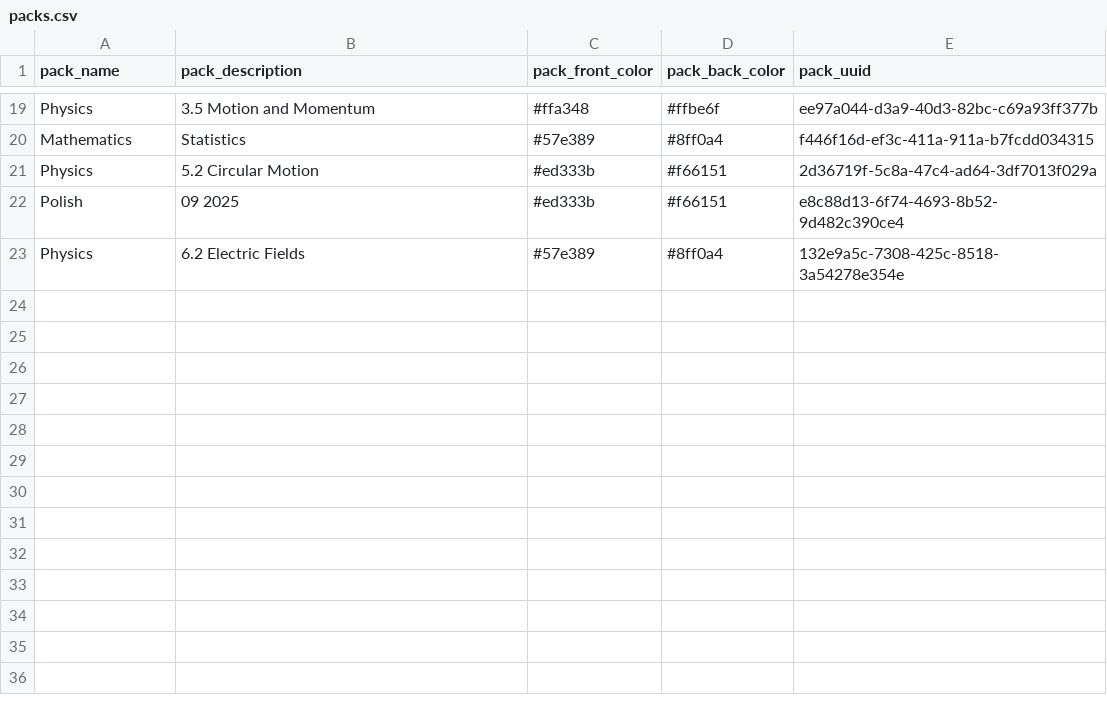
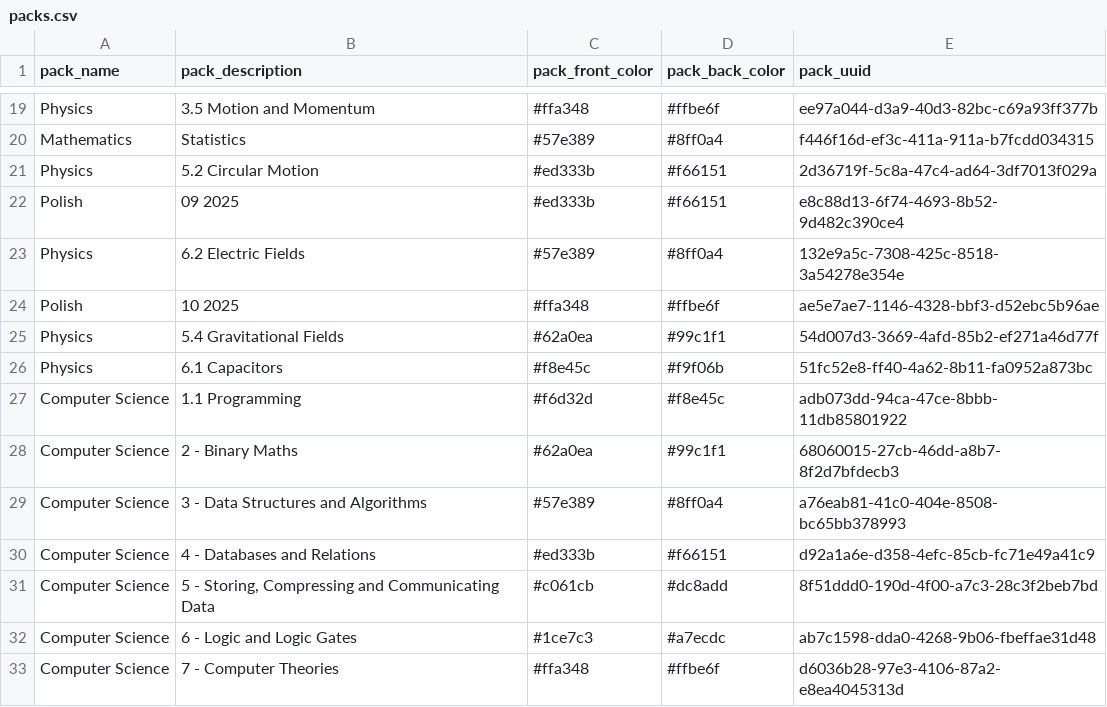
Before and after one commit to jcowdells/AceOfGrades, a CSV file: cards/packs.csv, drawn as a sheet; only a part is shown, gaps mark what is left out; the diff names each change by its address in the sheet, - before the commit and + after, or states it on an @@ line.

Commit message:
Backup cards

```diff
--- a/cards/packs.csv
+++ b/cards/packs.csv
+row 24: Polish | 10 2025 | #ffa348 | #ffbe6f | ae5e7ae7-1146-4328-bbf3-d52ebc5b96ae
+row 25: Physics | 5.4 Gravitational Fields | #62a0ea | #99c1f1 | 54d007d3-3669-4afd-85b2-ef271a46d77f
+row 26: Physics | 6.1 Capacitors | #f8e45c | #f9f06b | 51fc52e8-ff40-4a62-8b11-fa0952a873bc
+row 27: Computer Science | 1.1 Programming | #f6d32d | #f8e45c | adb073dd-94ca-47ce-8bbb-11db85801922
+row 28: Computer Science | 2 - Binary Maths | #62a0ea | #99c1f1 | 68060015-27cb-46dd-a8b7-8f2d7bfdecb3
+row 29: Computer Science | 3 - Data Structures and Algorithms | #57e389 | #8ff0a4 | a76eab81-41c0-404e-8508-bc65bb378993
+row 30: Computer Science | 4 - Databases and Relations | #ed333b | #f66151 | d92a1a6e-d358-4efc-85cb-fc71e49a41c9
+row 31: Computer Science | 5 - Storing, Compressing and Communicating Data | #c061cb | #dc8add | 8f51ddd0-190d-4f00-a7c3-28c3f2beb7bd
+row 32: Computer Science | 6 - Logic and Logic Gates | #1ce7c3 | #a7ecdc | ab7c1598-dda0-4268-9b06-fbeffae31d48
+row 33: Computer Science | 7 - Computer Theories | #ffa348 | #ffbe6f | d6036b28-97e3-4106-87a2-e8ea4045313d
```
Also changed, not shown: cards/packs/0cb604be-f0b5-4bbc-865a-ed8dbdd5d702.csv, cards/packs/132e9a5c-7308-425c-8518-3a54278e354e.csv, 9 other files.
